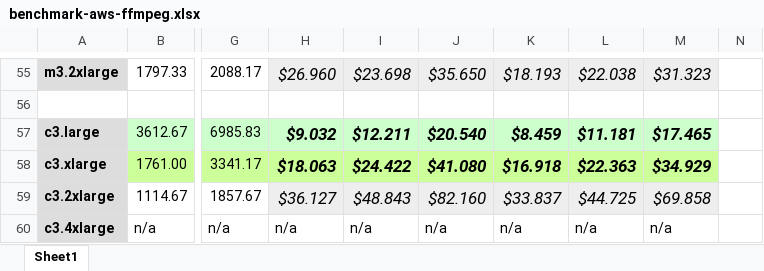
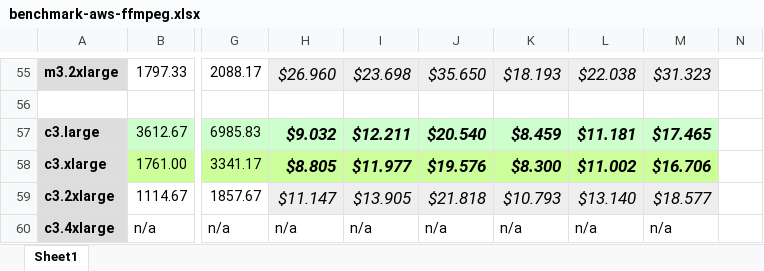
Before and after one commit to bfansports/CloudTranscode, an Excel workbook: benchmark/benchmark-aws-ffmpeg.xlsx, sheet Sheet1, drawn as a sheet; only a part is shown, gaps mark what is left out; values as stored, in another font and other column widths than the file's, no borders; the diff names each change by its address in the sheet, - before the commit and + after, or states it on an @@ line.

Commit message:
fix benchmark

```diff
--- a/benchmark/benchmark-aws-ffmpeg.xlsx (sheet Sheet1)
+++ b/benchmark/benchmark-aws-ffmpeg.xlsx (sheet Sheet1)
-H58: $18.063
+H58: $8.805
-I58: $24.422
+I58: $11.977
-J58: $41.080
+J58: $19.576
-K58: $16.918
+K58: $8.300
-L58: $22.363
+L58: $11.002
-M58: $34.929
+M58: $16.706
-H59: $36.127
+H59: $11.147
-I59: $48.843
+I59: $13.905
-J59: $82.160
+J59: $21.818
-K59: $33.837
+K59: $10.793
-L59: $44.725
+L59: $13.140
-M59: $69.858
+M59: $18.577
```
